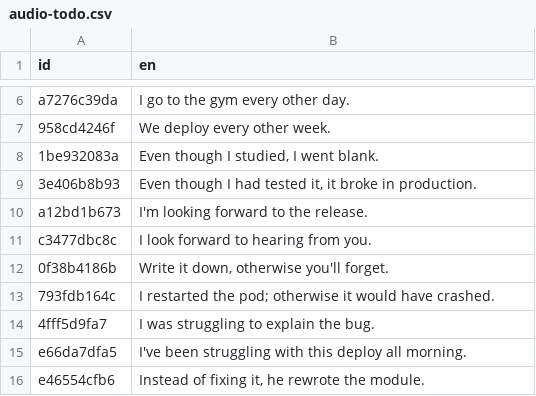
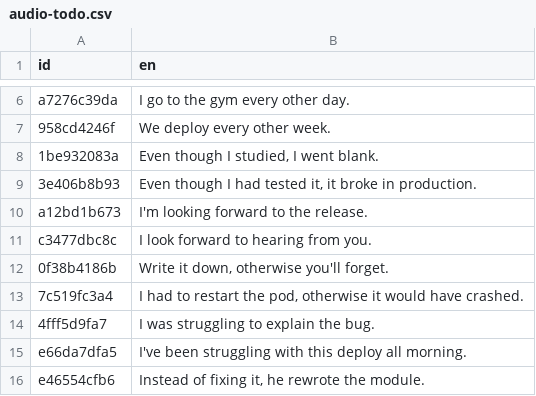
Before and after one commit to JonomaIT/web-english, a CSV file: audio-todo.csv, drawn as a sheet; only a part is shown, gaps mark what is left out.

```diff
--- a/audio-todo.csv
+++ b/audio-todo.csv
@@ -12,3 +12,3 @@ c3477dbc8c,I look forward to hearing from you.
 0f38b4186b,"Write it down, otherwise you'll forget."
-793fdb164c,I restarted the pod; otherwise it would have crashed.
+7c519fc3a4,"I had to restart the pod, otherwise it would have crashed."
 4fff5d9fa7,I was struggling to explain the bug.
```
Also changed, not shown: 1 other file.
